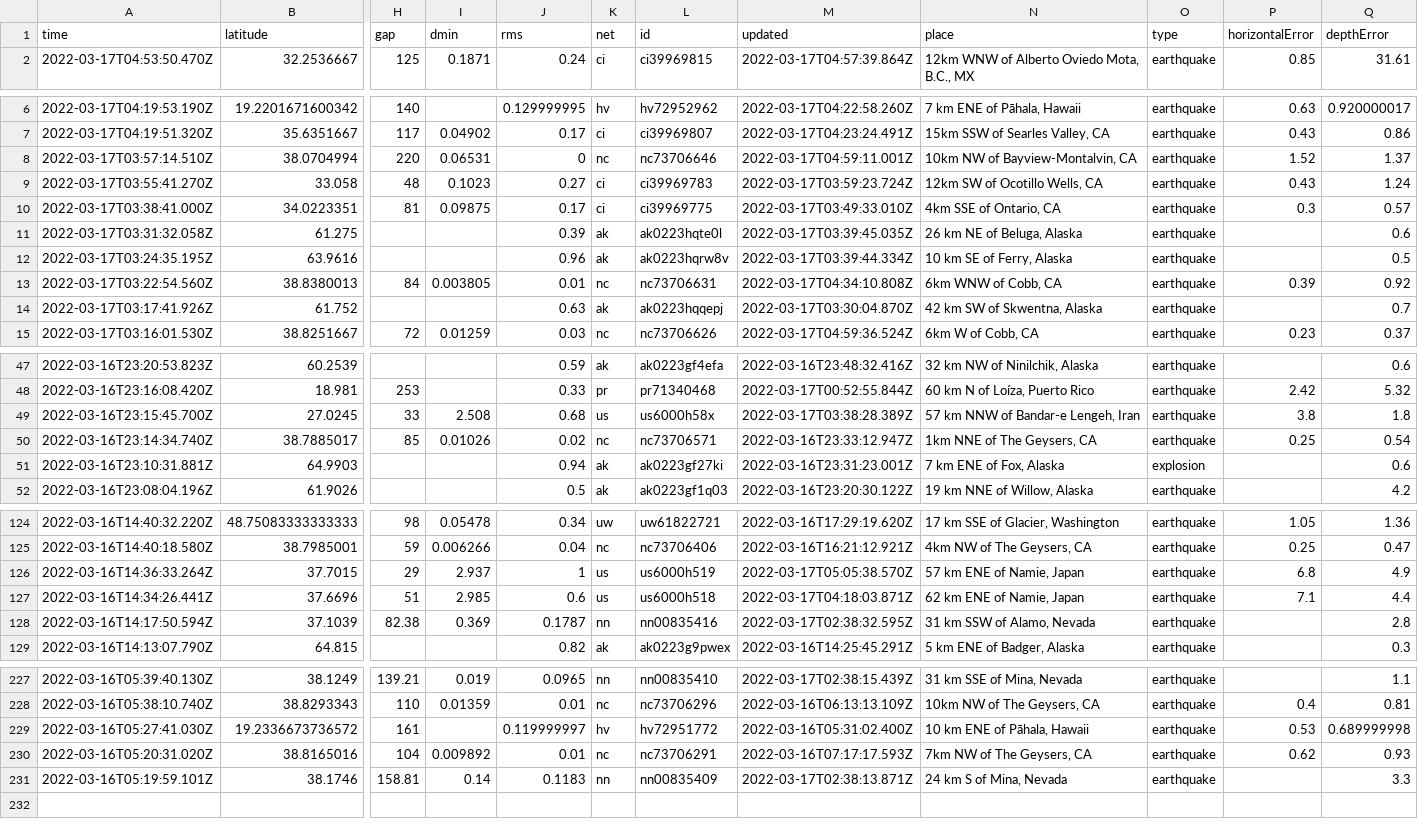
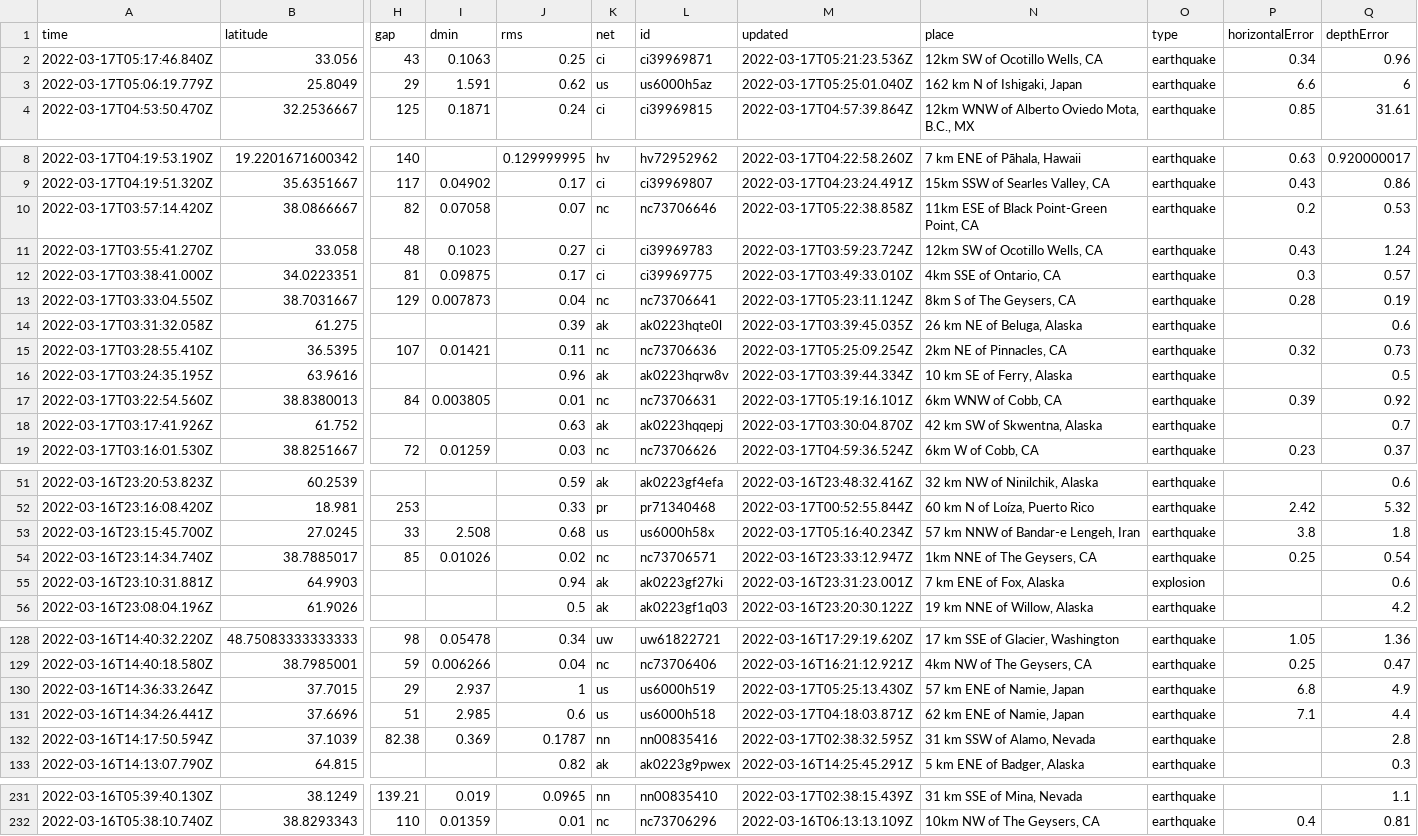
Before and after one commit to DevonMilley/dbk-calendar-actions, a CSV file: usgs_current.csv, drawn as a sheet; only a part is shown, gaps mark what is left out; removed rows and columns are numbered as before the commit, all else as after; rows hold the shown columns only; the diff covers the shown part only; the diff names each change by its address in the sheet, - before the commit and + after, or states it on an @@ line.

```diff
--- a/usgs_current.csv
+++ b/usgs_current.csv
+row 2: 2022-03-17T05:17:46.840Z | 33.056 | 43 | 0.1063 | 0.25 | ci | ci39969871 | 2022-03-17T05:21:23.536Z | 12km SW of Ocotillo Wells, CA | earthquake | 0.34 | 0.96
+row 3: 2022-03-17T05:06:19.779Z | 25.8049 | 29 | 1.591 | 0.62 | us | us6000h5az | 2022-03-17T05:25:01.040Z | 162 km N of Ishigaki, Japan | earthquake | 6.6 | 6
-row 8: 2022-03-17T03:57:14.510Z | 38.0704994 | 220 | 0.06531 | 0 | nc | nc73706646 | 2022-03-17T04:59:11.001Z | 10km NW of Bayview-Montalvin, CA | earthquake | 1.52 | 1.37
+row 10: 2022-03-17T03:57:14.420Z | 38.0866667 | 82 | 0.07058 | 0.07 | nc | nc73706646 | 2022-03-17T05:22:38.858Z | 11km ESE of Black Point-Green Point, CA | earthquake | 0.2 | 0.53
+row 13: 2022-03-17T03:33:04.550Z | 38.7031667 | 129 | 0.007873 | 0.04 | nc | nc73706641 | 2022-03-17T05:23:11.124Z | 8km S of The Geysers, CA | earthquake | 0.28 | 0.19
+row 15: 2022-03-17T03:28:55.410Z | 36.5395 | 107 | 0.01421 | 0.11 | nc | nc73706636 | 2022-03-17T05:25:09.254Z | 2km NE of Pinnacles, CA | earthquake | 0.32 | 0.73
-M17 (updated): 2022-03-17T04:34:10.808Z
+M17 (updated): 2022-03-17T05:19:16.101Z
-M53 (updated): 2022-03-17T03:38:28.389Z
+M53 (updated): 2022-03-17T05:16:40.234Z
-M130 (updated): 2022-03-17T05:05:38.570Z
+M130 (updated): 2022-03-17T05:25:13.430Z
-row 229: 2022-03-16T05:27:41.030Z | 19.2336673736572 | 161 |  | 0.119999997 | hv | hv72951772 | 2022-03-16T05:31:02.400Z | 10 km ENE of Pāhala, Hawaii | earthquake | 0.53 | 0.689999998
-row 230: 2022-03-16T05:20:31.020Z | 38.8165016 | 104 | 0.009892 | 0.01 | nc | nc73706291 | 2022-03-16T07:17:17.593Z | 7km NW of The Geysers, CA | earthquake | 0.62 | 0.93
-row 231: 2022-03-16T05:19:59.101Z | 38.1746 | 158.81 | 0.14 | 0.1183 | nn | nn00835409 | 2022-03-17T02:38:13.871Z | 24 km S of Mina, Nevada | earthquake |  | 3.3
```
Also changed, not shown: 1 edited cell elsewhere in this file.
